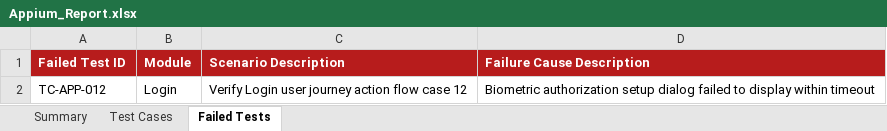
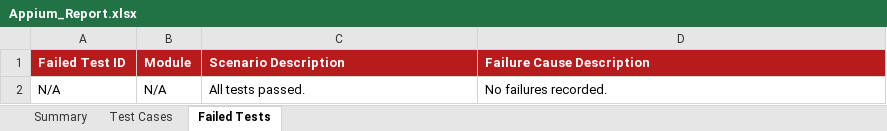
Before and after one commit to pavendhanA/app, an Excel workbook: reports/Appium_Report.xlsx, sheet Failed Tests, drawn as a sheet; values as stored, in another font and other column widths than the file's, no borders; removed rows and columns are numbered as before the commit, all else as after; the diff names each change by its address in the sheet, - before the commit and + after, or states it on an @@ line.

```diff
--- a/reports/Appium_Report.xlsx (sheet Failed Tests)
+++ b/reports/Appium_Report.xlsx (sheet Failed Tests)
-row 2: TC-APP-012 | Login | Verify Login user journey action flow case 12 | Biometric authorization setup dialog failed to display within timeout
+row 2: N/A | N/A | All tests passed. | No failures recorded.
```
Also changed, not shown: sheet Test Cases, sheet Summary, reports/Load_Test_Report.xlsx, reports/Master_Report.xlsx, 5 other files.
